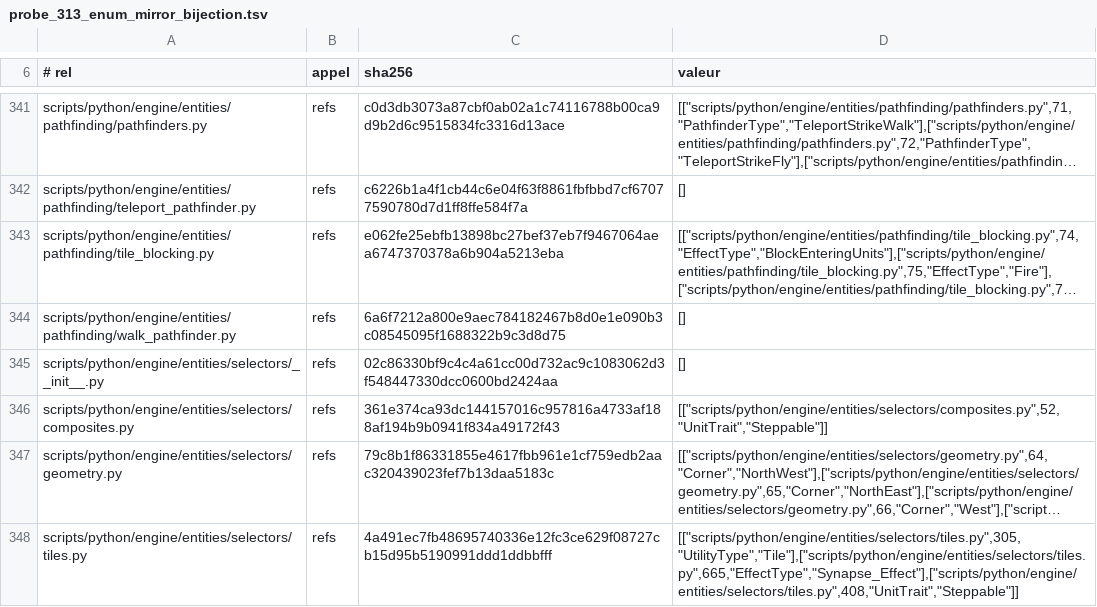
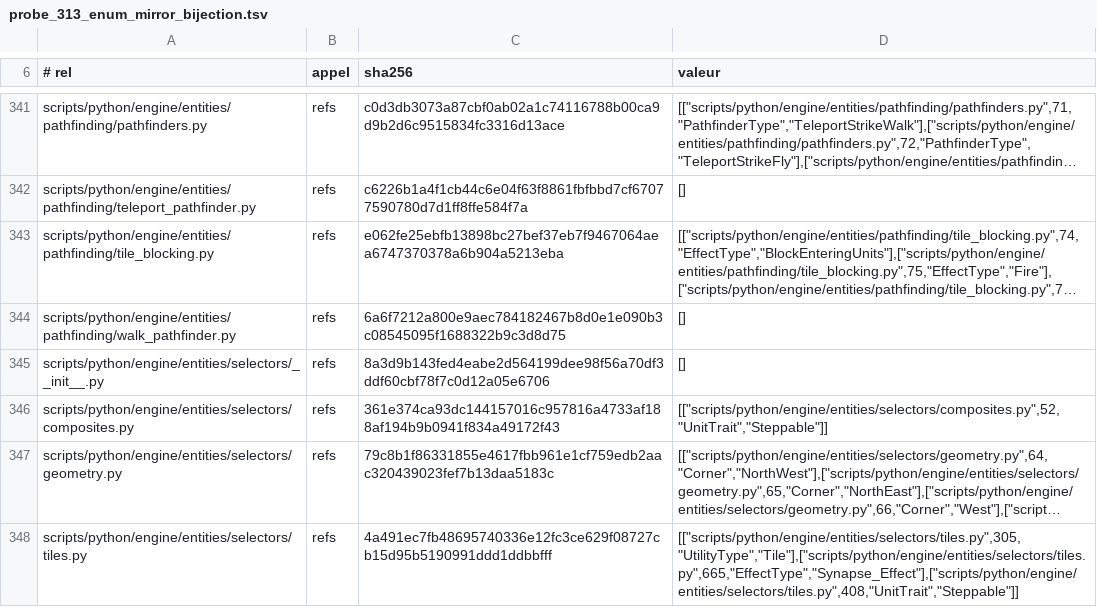
Before and after one commit to NicolasVautrin/tacticus-tools, a TSV file: scripts/cliquets-cache/probe_313_enum_mirror_bijection.tsv, drawn as a sheet; only a part is shown, gaps mark what is left out; long unchanged cells end in …; the diff covers the shown part only; the diff names each change by its address in the sheet, - before the commit and + after, or states it on an @@ line.

Commit message:
chore(#585) : audits et cache de cliquet regeneres apres rebase sur 33dbd523

```diff
--- a/scripts/cliquets-cache/probe_313_enum_mirror_bijection.tsv
+++ b/scripts/cliquets-cache/probe_313_enum_mirror_bijection.tsv
-C345 (sha256): 02c86330bf9c4c4a61cc00d732ac9c1083062d3f548447330dcc0600bd2424aa
+C345 (sha256): 8a3d9b143fed4eabe2d564199dee98f56a70df3ddf60cbf78f7c0d12a05e6706
```
Also changed, not shown: 2 added rows and 19 edited cells elsewhere in this file, 2 other files.
